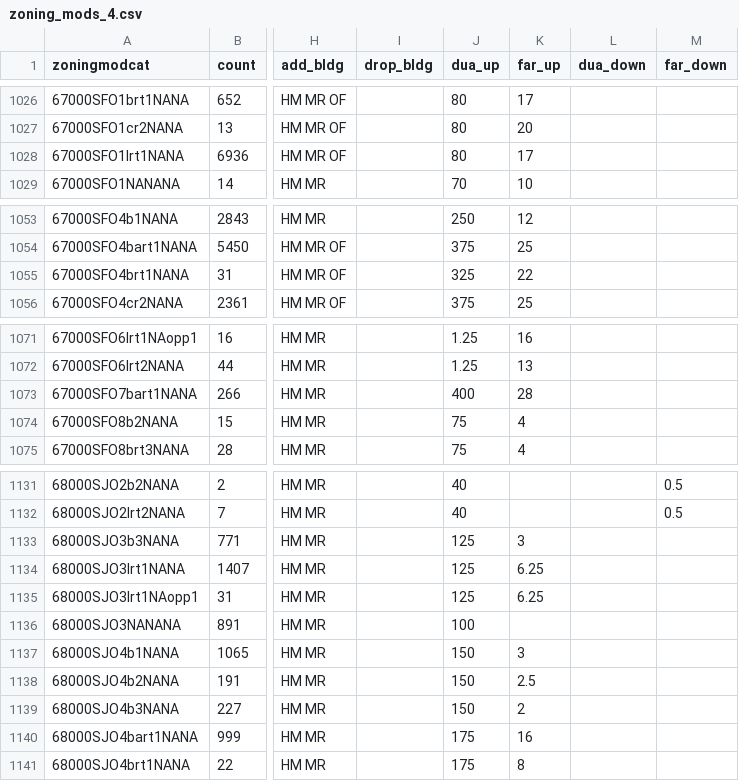
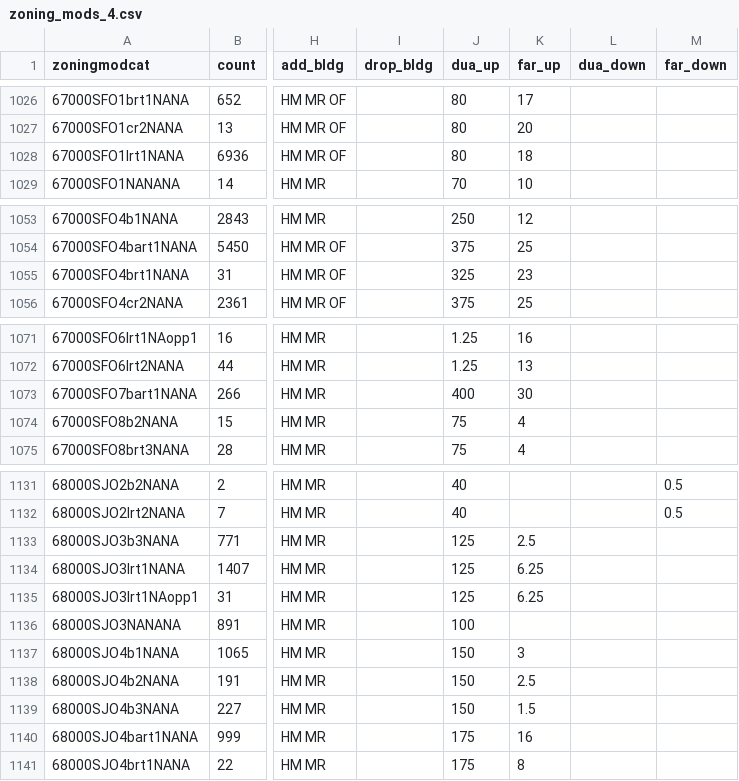
Before and after one commit to UDST/bayarea_urbansim, a CSV file: data/zoning_mods_4.csv, drawn as a sheet; only a part is shown, gaps mark what is left out; the diff names each change by its address in the sheet, - before the commit and + after, or states it on an @@ line.

Commit message:
switch zoningmods4

```diff
--- a/data/zoning_mods_4.csv
+++ b/data/zoning_mods_4.csv
-K1028 (far_up): 17
+K1028 (far_up): 18
-K1055 (far_up): 22
+K1055 (far_up): 23
-K1073 (far_up): 28
+K1073 (far_up): 30
-K1133 (far_up): 3
+K1133 (far_up): 2.5
-K1139 (far_up): 2
+K1139 (far_up): 1.5
```
